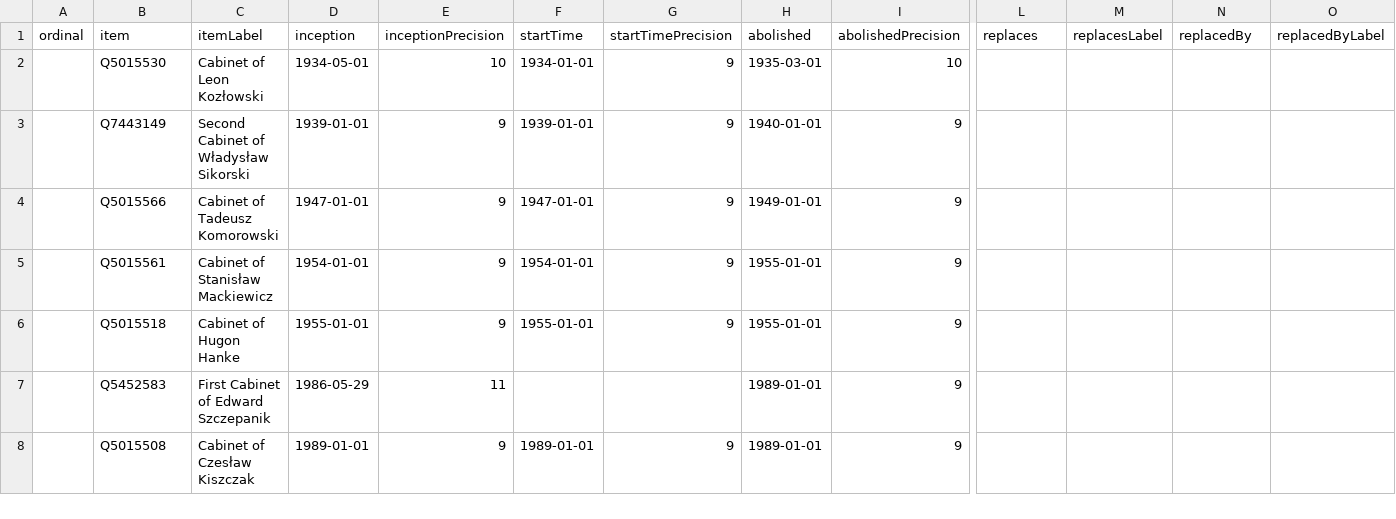
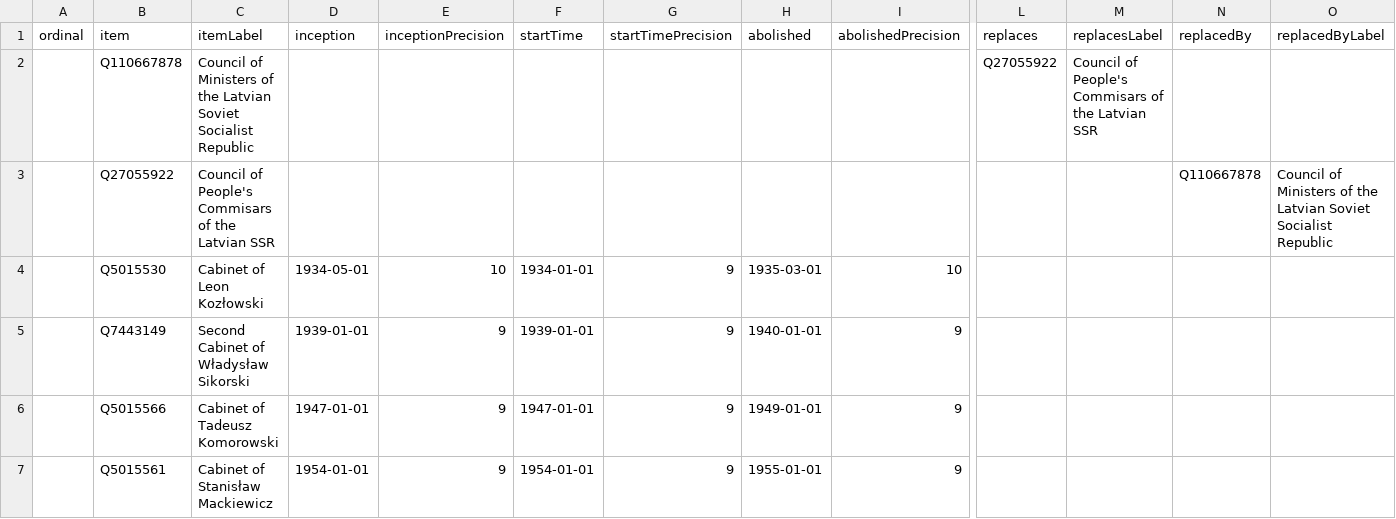
Before and after one commit to every-politician-scrapers/poland-cabinet, a CSV file: wikidata/results/all-cabinets.csv, drawn as a sheet; only a part is shown, gaps mark what is left out; the shorter side is filled out with more unchanged rows; rows hold the shown columns only; the diff names each change by its address in the sheet, - before the commit and + after, or states it on an @@ line.

Commit message:
Run SPARQL queries

```diff
--- a/wikidata/results/all-cabinets.csv
+++ b/wikidata/results/all-cabinets.csv
+row 2:  | Q110667878 | Council of Ministers of the Latvian Soviet Socialist Republic |  |  |  |  |  |  | Q27055922 | Council of People's Commisars of the Latvian SSR
+row 3:  | Q27055922 | Council of People's Commisars of the Latvian SSR |  |  |  |  |  |  |  |  | Q110667878 | Council of Ministers of the Latvian Soviet Socialist Republic
```
